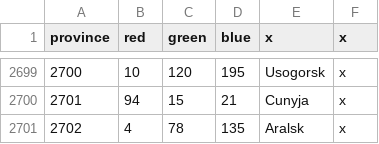
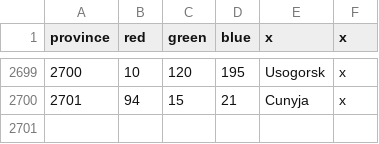
Before and after one commit to s-williams/Victoria-2-X, a CSV file: map/definition.csv, drawn as a sheet; only a part is shown, gaps mark what is left out; the diff names each change by its address in the sheet, - before the commit and + after, or states it on an @@ line.

```diff
--- a/map/definition.csv
+++ b/map/definition.csv
-row 2701: 2702 | 4 | 78 | 135 | Aralsk | x
```
Also changed, not shown: 3 other files.
